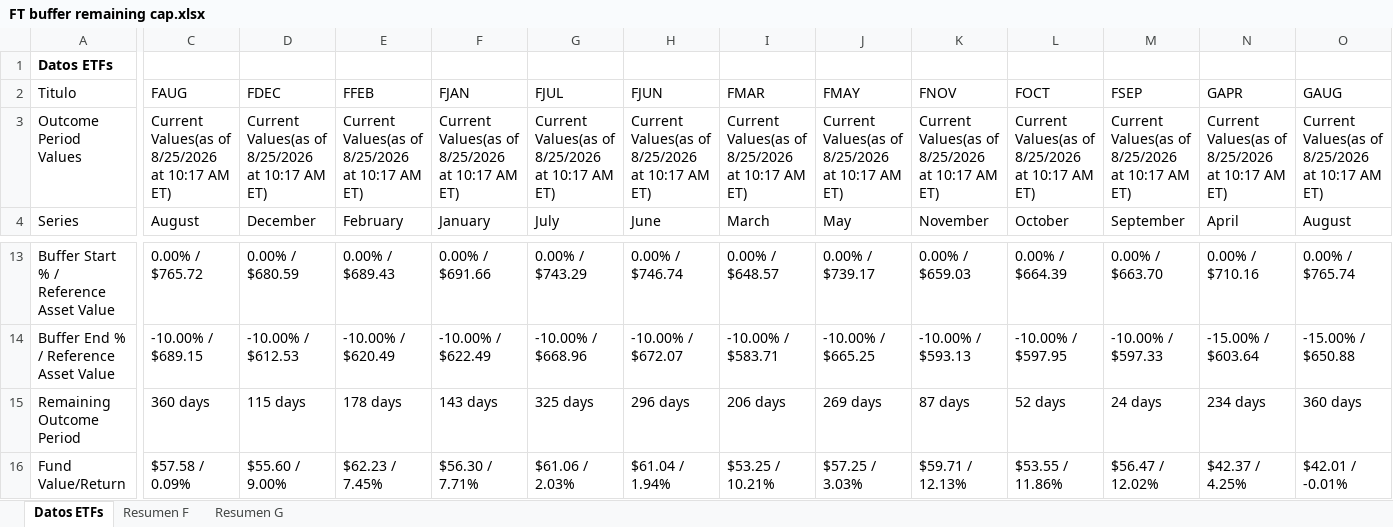
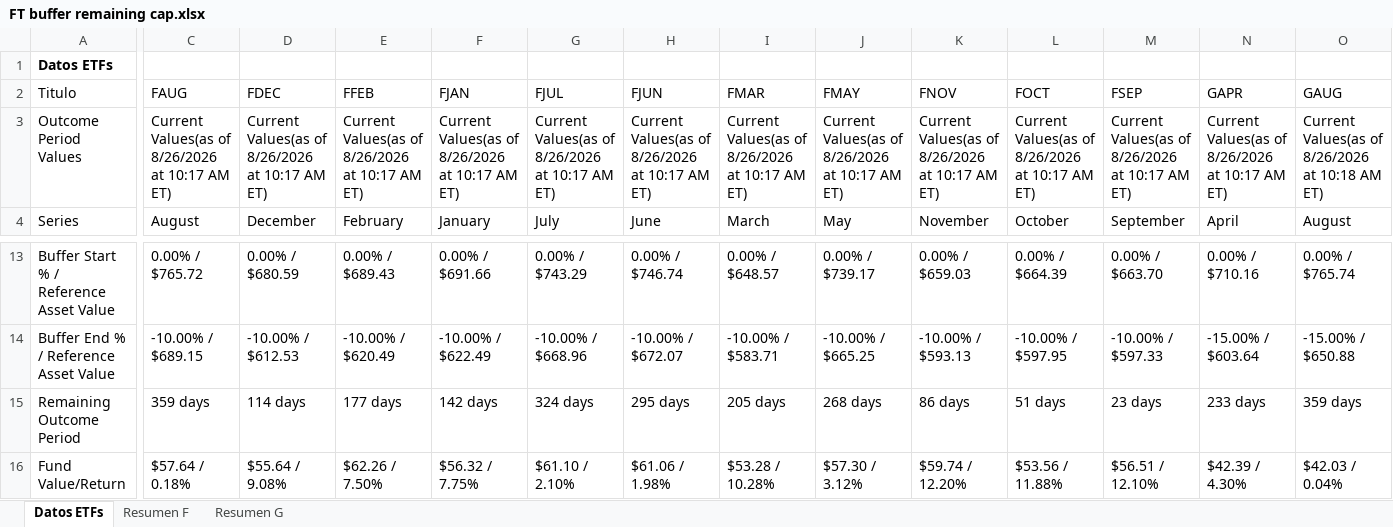
Before and after one commit to Toaderz/Ft-buffer-evolve, an Excel workbook: FT buffer remaining cap.xlsx, sheet Datos ETFs, drawn as a sheet; only a part is shown, gaps mark what is left out; values as stored, in another font and other column widths than the file's, no borders; table styles not drawn; the diff covers the shown part only; the diff names each change by its address in the sheet, - before the commit and + after, or states it on an @@ line.

```diff
--- a/FT buffer remaining cap.xlsx (sheet Datos ETFs)
+++ b/FT buffer remaining cap.xlsx (sheet Datos ETFs)
-C3 (FAUG): …Values(as of 8/25/2026 at 10:17…
+C3 (FAUG): …Values(as of 8/26/2026 at 10:17…
-D3 (FDEC): …Values(as of 8/25/2026 at 10:17…
+D3 (FDEC): …Values(as of 8/26/2026 at 10:17…
-E3 (FFEB): …Values(as of 8/25/2026 at 10:17…
+E3 (FFEB): …Values(as of 8/26/2026 at 10:17…
-F3 (FJAN): …Values(as of 8/25/2026 at 10:17…
+F3 (FJAN): …Values(as of 8/26/2026 at 10:17…
-G3 (FJUL): …Values(as of 8/25/2026 at 10:17…
+G3 (FJUL): …Values(as of 8/26/2026 at 10:17…
-H3 (FJUN): …Values(as of 8/25/2026 at 10:17…
+H3 (FJUN): …Values(as of 8/26/2026 at 10:17…
-I3 (FMAR): …Values(as of 8/25/2026 at 10:17…
+I3 (FMAR): …Values(as of 8/26/2026 at 10:17…
-J3 (FMAY): …Values(as of 8/25/2026 at 10:17…
+J3 (FMAY): …Values(as of 8/26/2026 at 10:17…
-K3 (FNOV): …Values(as of 8/25/2026 at 10:17…
+K3 (FNOV): …Values(as of 8/26/2026 at 10:17…
-L3 (FOCT): …Values(as of 8/25/2026 at 10:17…
+L3 (FOCT): …Values(as of 8/26/2026 at 10:17…
-M3 (FSEP): …Values(as of 8/25/2026 at 10:17…
+M3 (FSEP): …Values(as of 8/26/2026 at 10:17…
-N3 (GAPR): …Values(as of 8/25/2026 at 10:17…
+N3 (GAPR): …Values(as of 8/26/2026 at 10:17…
-O3 (GAUG): …Values(as of 8/25/2026 at 10:17 AM ET)
+O3 (GAUG): …Values(as of 8/26/2026 at 10:18 AM ET)
-C15 (FAUG): 360 days
+C15 (FAUG): 359 days
-D15 (FDEC): 115 days
+D15 (FDEC): 114 days
-E15 (FFEB): 178 days
+E15 (FFEB): 177 days
-F15 (FJAN): 143 days
+F15 (FJAN): 142 days
-G15 (FJUL): 325 days
+G15 (FJUL): 324 days
-H15 (FJUN): 296 days
+H15 (FJUN): 295 days
-I15 (FMAR): 206 days
+I15 (FMAR): 205 days
-J15 (FMAY): 269 days
+J15 (FMAY): 268 days
-K15 (FNOV): 87 days
+K15 (FNOV): 86 days
-L15 (FOCT): 52 days
+L15 (FOCT): 51 days
-M15 (FSEP): 24 days
+M15 (FSEP): 23 days
-N15 (GAPR): 234 days
+N15 (GAPR): 233 days
-O15 (GAUG): 360 days
+O15 (GAUG): 359 days
-C16 (FAUG): $57.58 / 0.09%
+C16 (FAUG): $57.64 / 0.18%
-D16 (FDEC): $55.60 / 9.00%
+D16 (FDEC): $55.64 / 9.08%
-E16 (FFEB): $62.23 / 7.45%
+E16 (FFEB): $62.26 / 7.50%
-F16 (FJAN): $56.30 / 7.71%
+F16 (FJAN): $56.32 / 7.75%
-G16 (FJUL): $61.06 / 2.03%
+G16 (FJUL): $61.10 / 2.10%
-H16 (FJUN): $61.04 / 1.94%
+H16 (FJUN): $61.06 / 1.98%
-I16 (FMAR): $53.25 / 10.21%
+I16 (FMAR): $53.28 / 10.28%
-J16 (FMAY): $57.25 / 3.03%
+J16 (FMAY): $57.30 / 3.12%
-K16 (FNOV): $59.71 / 12.13%
+K16 (FNOV): $59.74 / 12.20%
-L16 (FOCT): $53.55 / 11.86%
+L16 (FOCT): $53.56 / 11.88%
-M16 (FSEP): $56.47 / 12.02%
+M16 (FSEP): $56.51 / 12.10%
-N16 (GAPR): $42.37 / 4.25%
+N16 (GAPR): $42.39 / 4.30%
-O16 (GAUG): $42.01 / -0.01%
+O16 (GAUG): $42.03 / 0.04%
```
Also changed, not shown: 2 added rows, 2 removed rows and 146 edited cells elsewhere in this sheet, sheet Resumen G, sheet Resumen F.
